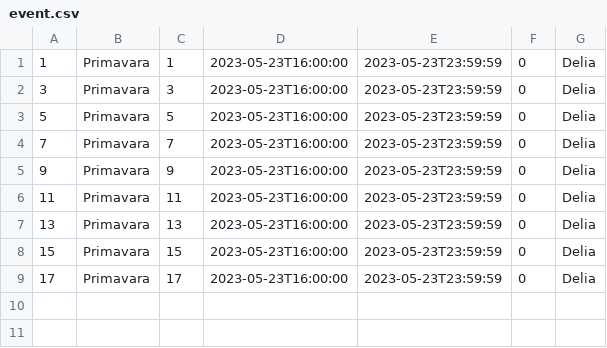
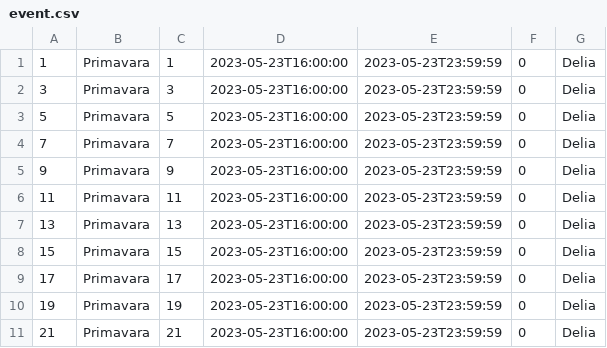
Before and after one commit to iuliali/oop-java-project-e-ticketing-platform, a CSV file: e-ticketing-platform/src/resources/persistence/csv/event.csv, drawn as a sheet; the diff names each change by its address in the sheet, - before the commit and + after, or states it on an @@ line.

```diff
--- a/e-ticketing-platform/src/resources/persistence/csv/event.csv
+++ b/e-ticketing-platform/src/resources/persistence/csv/event.csv
+row 10: 19 | Primavara | 19 | 2023-05-23T16:00:00 | 2023-05-23T23:59:59 | 0 | Delia
+row 11: 21 | Primavara | 21 | 2023-05-23T16:00:00 | 2023-05-23T23:59:59 | 0 | Delia
```
Also changed, not shown: e-ticketing-platform/src/resources/persistence/csv/location.csv, 12 other files.
